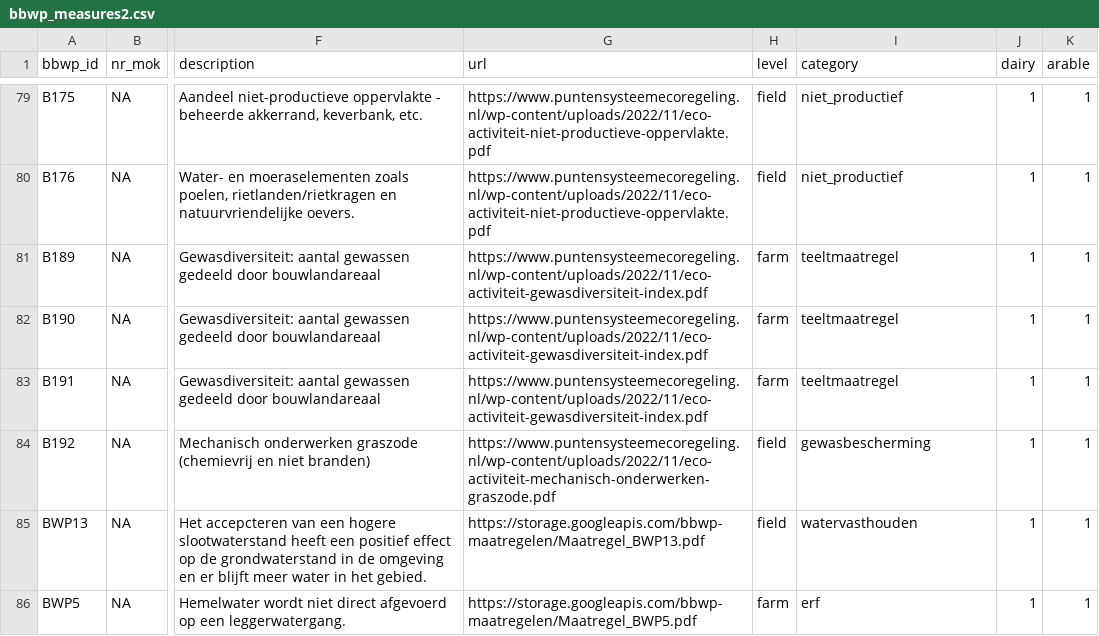
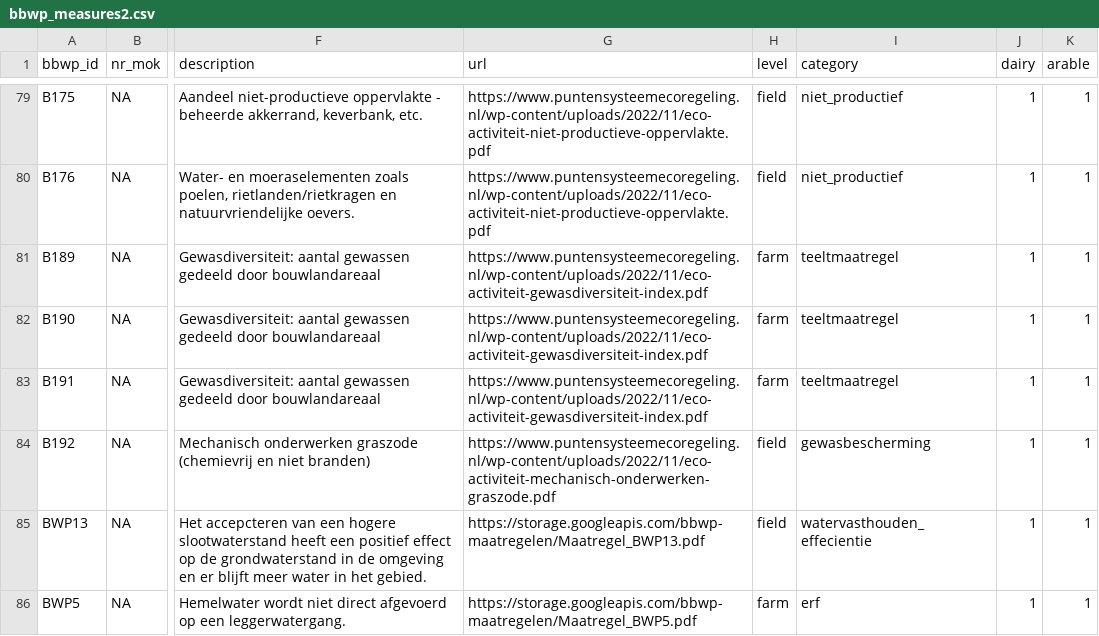
Before and after one commit to AgroCares/BedrijfsBodemWaterPlanCalculator, a CSV file: dev/bbwp_measures2.csv, drawn as a sheet; only a part is shown, gaps mark what is left out; the diff covers the shown part only; the diff names each change by its address in the sheet, - before the commit and + after, or states it on an @@ line.

Commit message:
bbwp_measures were upadated with identical titles and new categories for watervasthouden

```diff
--- a/dev/bbwp_measures2.csv
+++ b/dev/bbwp_measures2.csv
-I85 (category): watervasthouden
+I85 (category): watervasthouden_effecientie
```
Also changed, not shown: 42 edited cells elsewhere in this file.
